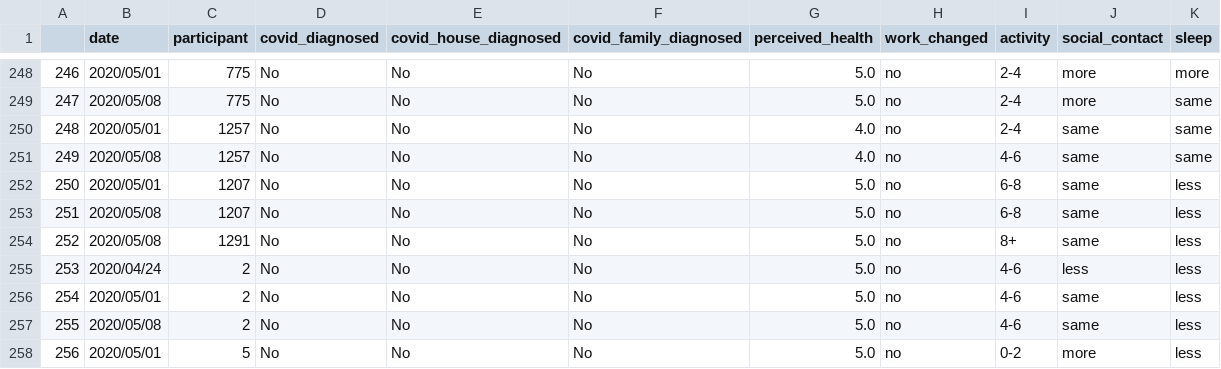
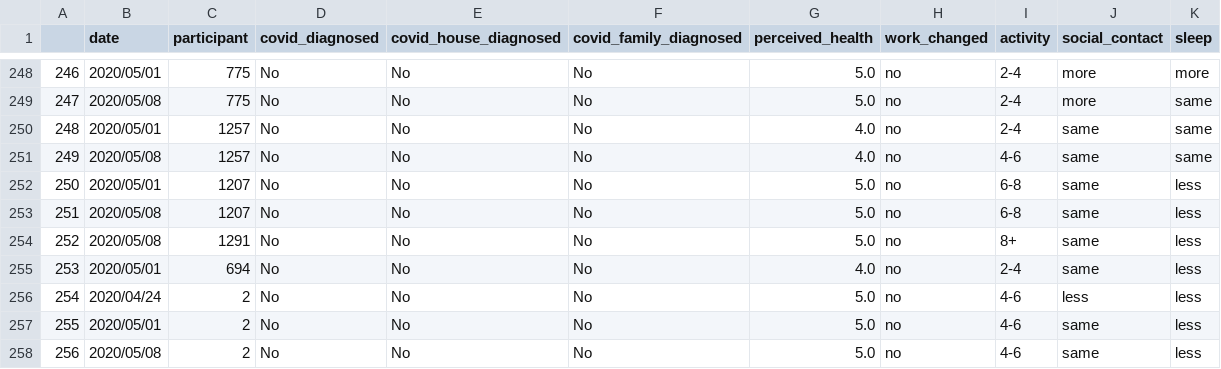
Before and after one commit to perakakis/CoVidAffect, a CSV file: datasets/context.csv, drawn as a sheet; only a part is shown, gaps mark what is left out; the shorter side is filled out with more unchanged rows; addresses are those after the commit; the diff names each change by its address in the sheet, - before the commit and + after, or states it on an @@ line.

```diff
--- a/datasets/context.csv
+++ b/datasets/context.csv
+row 255: 253 | 2020/05/01 | 694 | No | No | No | 4.0 | no | 2-4 | same | less
@@ column A renumbered from row 256 down @@
```
Also changed, not shown: datasets/participants.csv, 2 other files.
